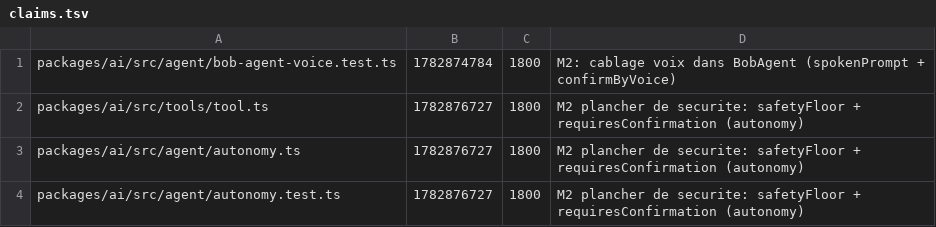
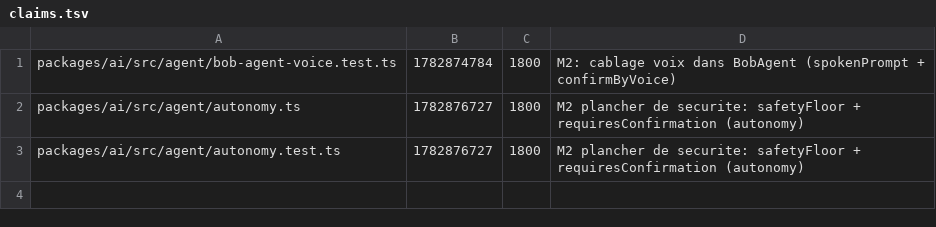
Before and after one commit to GLWebDevAgency/bob-pro, a TSV file: claims.tsv, drawn as a sheet.

Commit message:
release:packages/ai/src/tools/tool.ts

```diff
--- a/claims.tsv
+++ b/claims.tsv
@@ -1,3 +1,2 @@
 packages/ai/src/agent/bob-agent-voice.test.ts	1782874784	1800	M2: cablage voix dans BobAgent (spokenPrompt + confirmByVoice)
-packages/ai/src/tools/tool.ts	1782876727	1800	M2 plancher de securite: safetyFloor + requiresConfirmation (autonomy)
 packages/ai/src/agent/autonomy.ts	1782876727	1800	M2 plancher de securite: safetyFloor + requiresConfirmation (autonomy)
```
Also changed, not shown: 1 other file.
